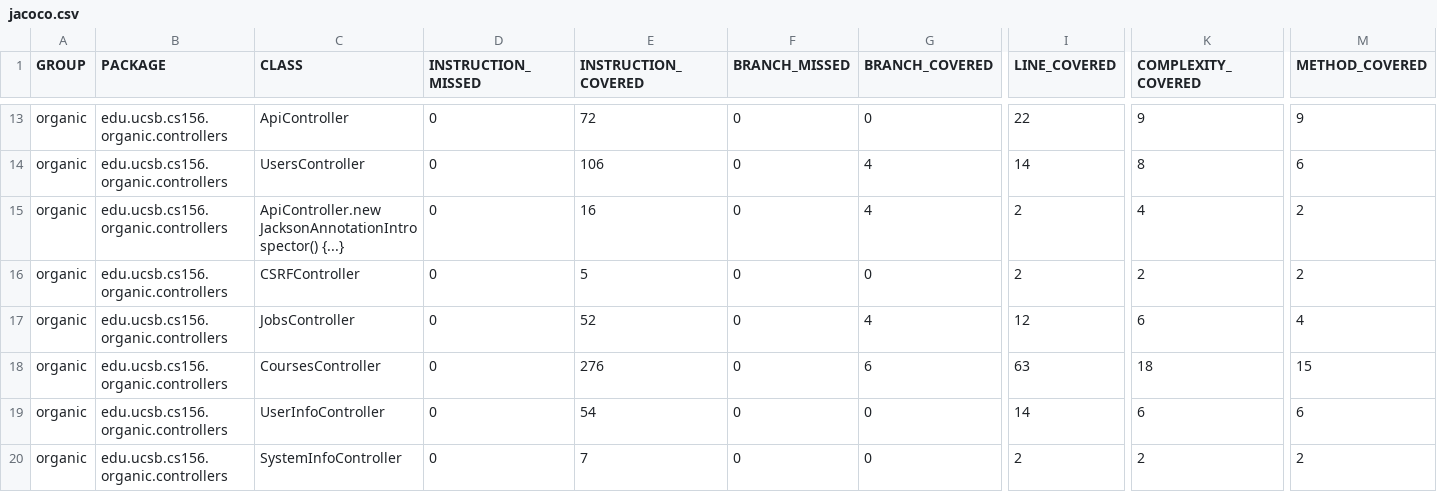
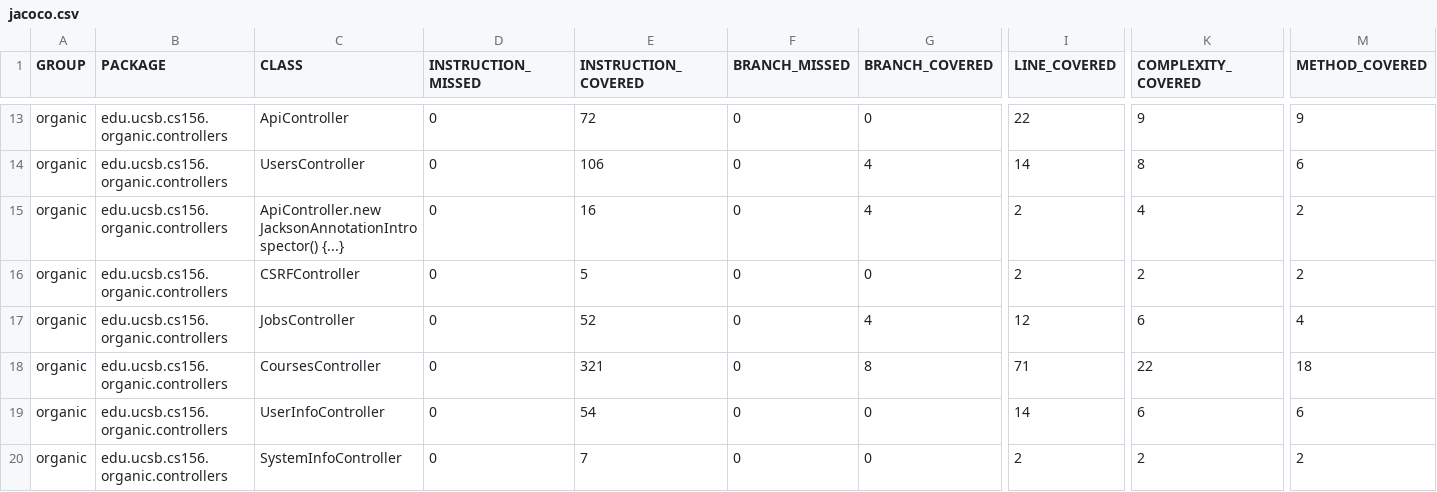
Before and after one commit to ucsb-cs156-f23/proj-organic-f23-6pm-4, a CSV file: jacoco/jacoco.csv, drawn as a sheet; only a part is shown, gaps mark what is left out; the diff names each change by its address in the sheet, - before the commit and + after, or states it on an @@ line.

```diff
--- a/jacoco/jacoco.csv
+++ b/jacoco/jacoco.csv
-E18 (INSTRUCTION_COVERED): 276
+E18 (INSTRUCTION_COVERED): 321
-G18 (BRANCH_COVERED): 6
+G18 (BRANCH_COVERED): 8
-I18 (LINE_COVERED): 63
+I18 (LINE_COVERED): 71
-K18 (COMPLEXITY_COVERED): 18
+K18 (COMPLEXITY_COVERED): 22
-M18 (METHOD_COVERED): 15
+M18 (METHOD_COVERED): 18
```
Also changed, not shown: 7 other files.
